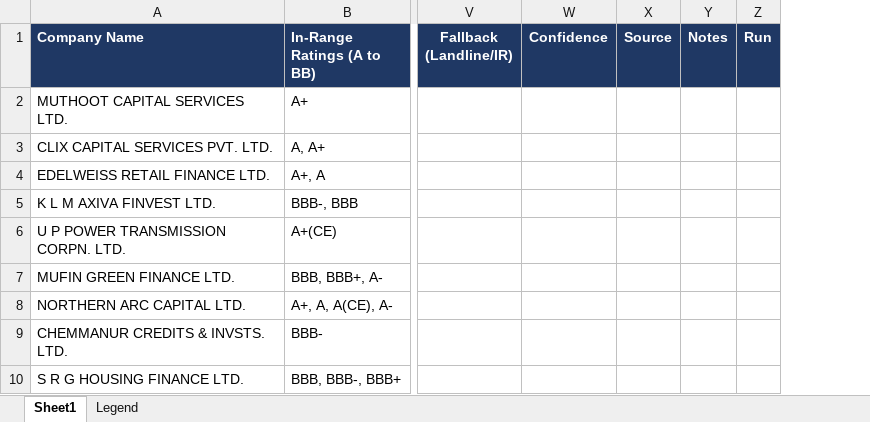
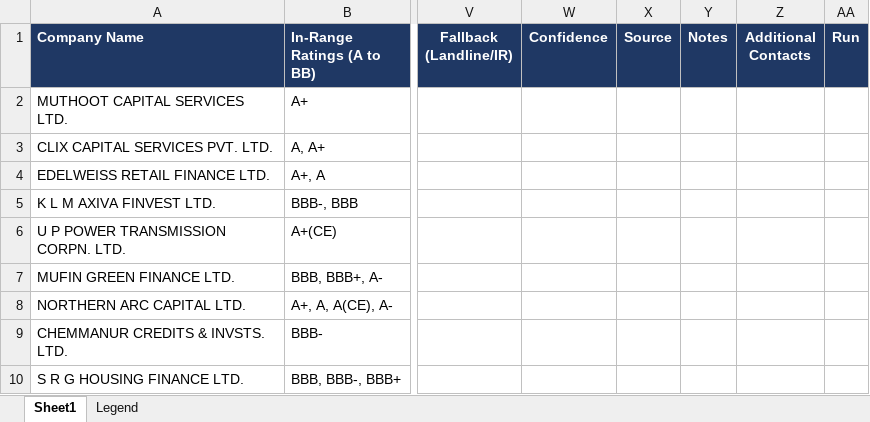
Before and after one commit to acer-developer/NCD-Mobile, an Excel workbook: NCD Mobile - Enriched.xlsx, sheet Sheet1, drawn as a sheet; only a part is shown, gaps mark what is left out; values as stored, in another font and other column widths than the file's, no borders; the diff names each change by its address in the sheet, - before the commit and + after, or states it on an @@ line.

```diff
--- a/NCD Mobile - Enriched.xlsx (sheet Sheet1)
+++ b/NCD Mobile - Enriched.xlsx (sheet Sheet1)
+column Z (Additional Contacts), empty
```
Also changed, not shown: 3 other files.
